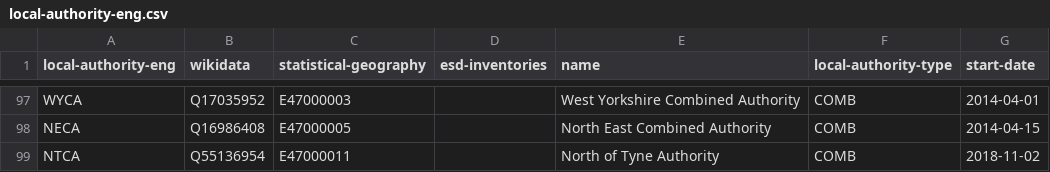
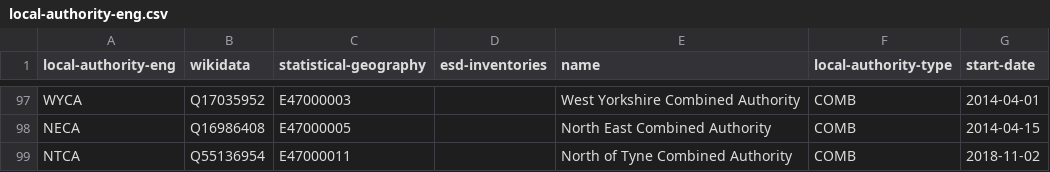
Before and after one commit to digital-land/organisation-dataset, a CSV file: data/local-authority-eng.csv, drawn as a sheet; only a part is shown, gaps mark what is left out.

```diff
--- a/data/local-authority-eng.csv
+++ b/data/local-authority-eng.csv
@@ -98,2 +98,2 @@ WYCA,Q17035952,E47000003,,West Yorkshire Combined Authority,COMB,2014-04-01
 NECA,Q16986408,E47000005,,North East Combined Authority,COMB,2014-04-15
-NTCA,Q55136954,E47000011,,North of Tyne Authority,COMB,2018-11-02
+NTCA,Q55136954,E47000011,,North of Tyne Combined Authority,COMB,2018-11-02
```
Also changed, not shown: collection/organisation.csv.
